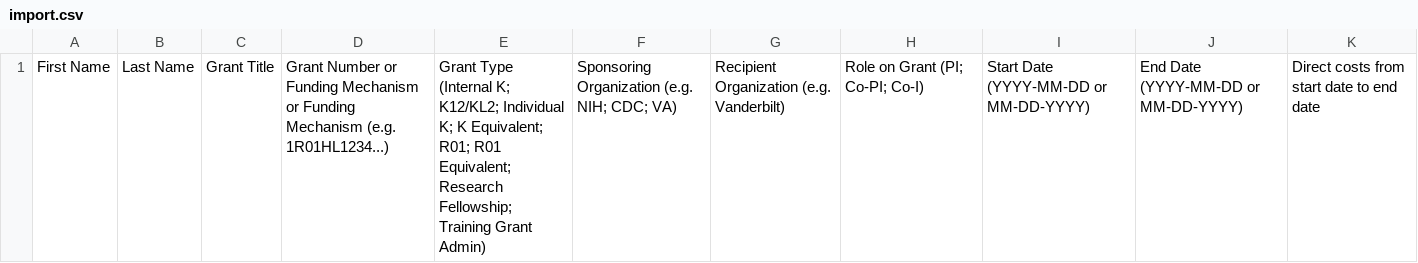
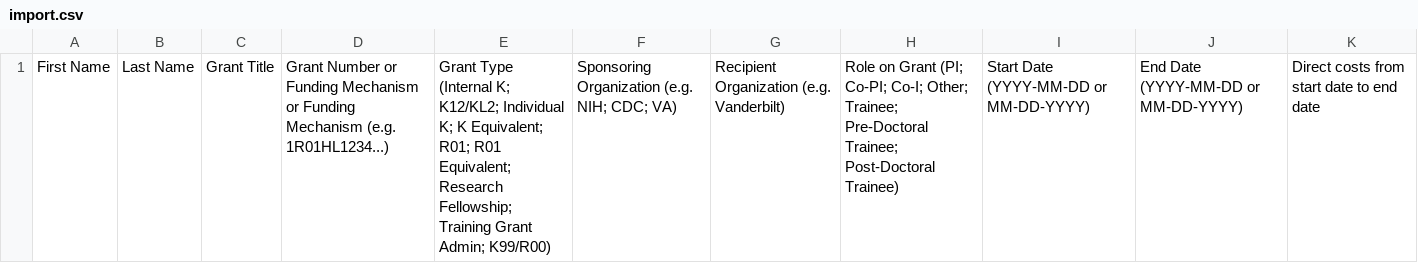
Before and after one commit to vanderbilt-redcap/flight-tracker, a CSV file: import.csv, drawn as a sheet.

```diff
--- a/import.csv
+++ b/import.csv
@@ -1 +1 @@
-First Name,Last Name,Grant Title,Grant Number or Funding Mechanism or Funding Mechanism (e.g. 1R01HL1234...),Grant Type (Internal K; K12/KL2; Individual K; K Equivalent; R01; R01 Equivalent; Research Fellowship; Training Grant Admin),Sponsoring Organization (e.g. NIH; CDC; VA),Recipient Organization (e.g. Vanderbilt),Role on Grant (PI; Co-PI; Co-I),Start Date (YYYY-MM-DD or MM-DD-YYYY),End Date (YYYY-MM-DD or MM-DD-YYYY),Direct costs from start date to end date
+First Name,Last Name,Grant Title,Grant Number or Funding Mechanism or Funding Mechanism (e.g. 1R01HL1234...),Grant Type (Internal K; K12/KL2; Individual K; K Equivalent; R01; R01 Equivalent; Research Fellowship; Training Grant Admin; K99/R00),Sponsoring Organization (e.g. NIH; CDC; VA),Recipient Organization (e.g. Vanderbilt),Role on Grant (PI; Co-PI; Co-I; Other; Trainee; Pre-Doctoral Trainee; Post-Doctoral Trainee),Start Date (YYYY-MM-DD or MM-DD-YYYY),End Date (YYYY-MM-DD or MM-DD-YYYY),Direct costs from start date to end date
```
Also changed, not shown: 18 other files.
